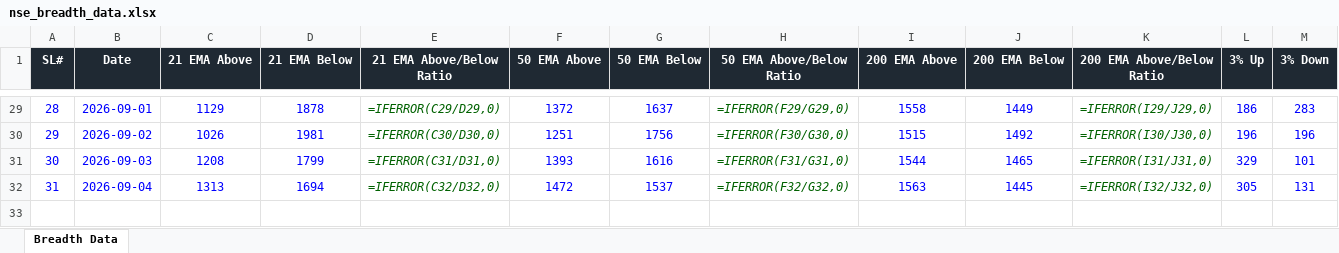
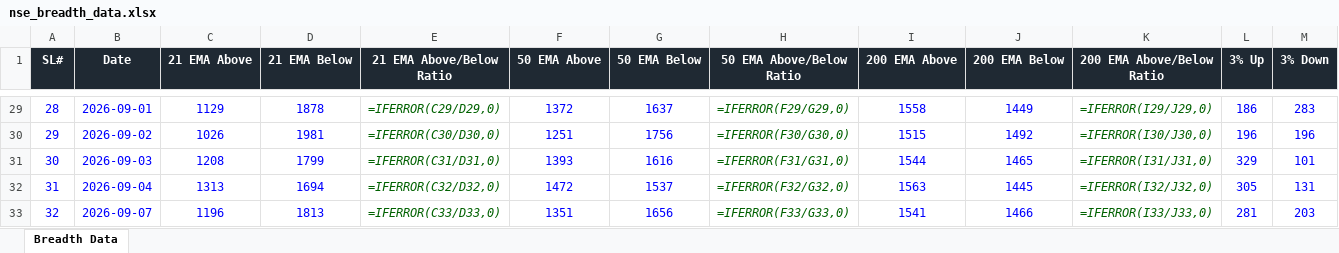
Before and after one commit to roopeshkp1987/MyTradingDashboard, an Excel workbook: data/nse_breadth_data.xlsx, sheet Breadth Data, drawn as a sheet; only a part is shown, gaps mark what is left out; values as stored, in another font and other column widths than the file's, no borders; formulas without a stored value are shown as written; rows hold the shown columns only; the diff names each change by its address in the sheet, - before the commit and + after, or states it on an @@ line.

```diff
--- a/data/nse_breadth_data.xlsx (sheet Breadth Data)
+++ b/data/nse_breadth_data.xlsx (sheet Breadth Data)
+row 33: 32 | 2026-09-07 | 1196 | 1813 | =IFERROR(C33/D33,0) | 1351 | 1656 | =IFERROR(F33/G33,0) | 1541 | 1466 | =IFERROR(I33/J33,0) | 281 | 203
```
